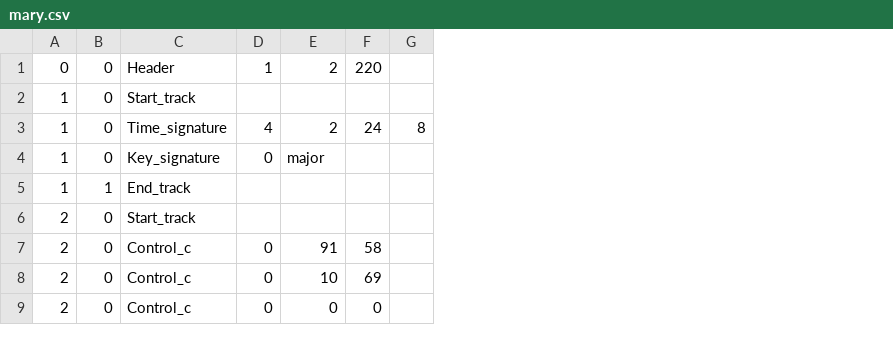
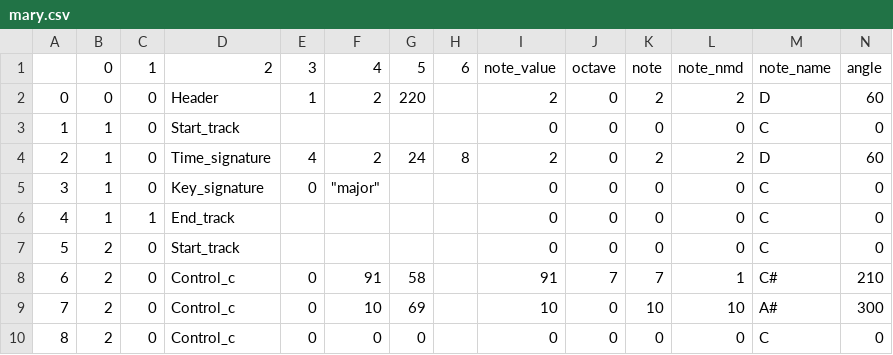
Before and after one commit to cd-jcroome/hobby-dataviz-d3, a CSV file: songShape/output/mary.csv, drawn as a sheet; only a part is shown; addresses are those after the commit; the diff names each change by its address in the sheet, - before the commit and + after, or states it on an @@ line.

```diff
--- a/songShape/output/mary.csv
+++ b/songShape/output/mary.csv
+column A, rows 2-10: 0 | 1 | 2 | 3 | 4 | 5 | 6 | 7 | 8
+column I, rows 2-10: 2 | 0 | 2 | 0 | 0 | 0 | 91 | 10 | 0
+column J, rows 2-10: 0 | 0 | 0 | 0 | 0 | 0 | 7 | 0 | 0
+column K, rows 2-10: 2 | 0 | 2 | 0 | 0 | 0 | 7 | 10 | 0
+column L, rows 2-10: 2 | 0 | 2 | 0 | 0 | 0 | 1 | 10 | 0
+column M, rows 2-10: D | C | D | C | C | C | C# | A# | C
+column N, rows 2-10: 60 | 0 | 60 | 0 | 0 | 0 | 210 | 300 | 0
+row 1:  | 0 | 1 | 2 | 3 | 4 | 5 | 6 | note_value | octave | note | note_nmd | note_name | angle
-F5: major
+F5: "major"
```
Also changed, not shown: 2 other files.
